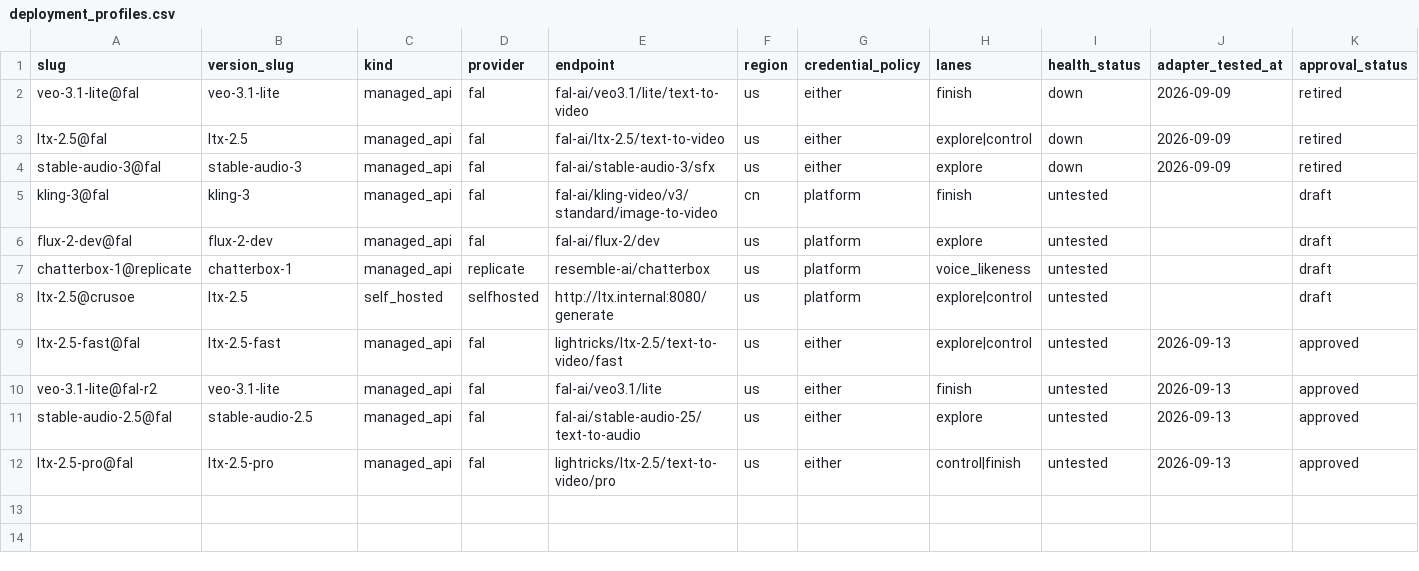
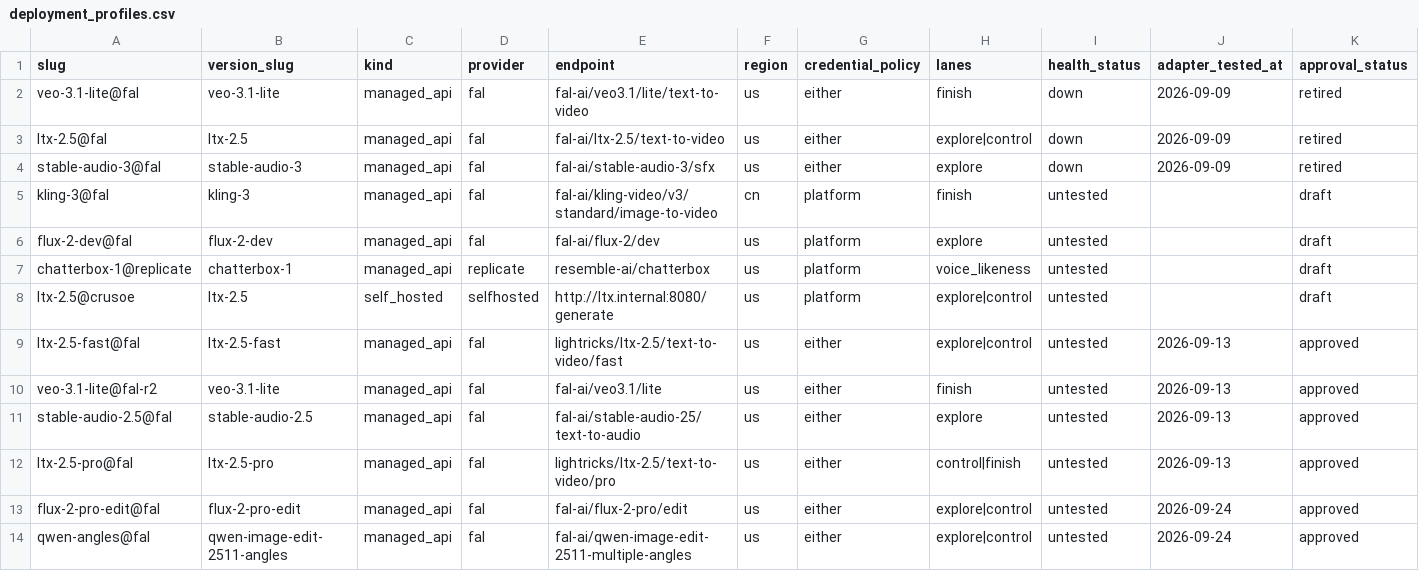
Before and after one commit to cradlehouse/eduAI, a CSV file: packages/db/seed/deployment_profiles.csv, drawn as a sheet; only a part is shown; rows hold the shown columns only; the diff names each change by its address in the sheet, - before the commit and + after, or states it on an @@ line.

```diff
--- a/packages/db/seed/deployment_profiles.csv
+++ b/packages/db/seed/deployment_profiles.csv
+row 13: flux-2-pro-edit@fal | flux-2-pro-edit | managed_api | fal | fal-ai/flux-2-pro/edit | us | either | explore|control | untested | 2026-09-24 | approved
+row 14: qwen-angles@fal | qwen-image-edit-2511-angles | managed_api | fal | fal-ai/qwen-image-edit-2511-multiple-angles | us | either | explore|control | untested | 2026-09-24 | approved
```
Also changed, not shown: packages/db/seed/model_versions.csv, packages/db/seed/models.csv, 11 other files.
